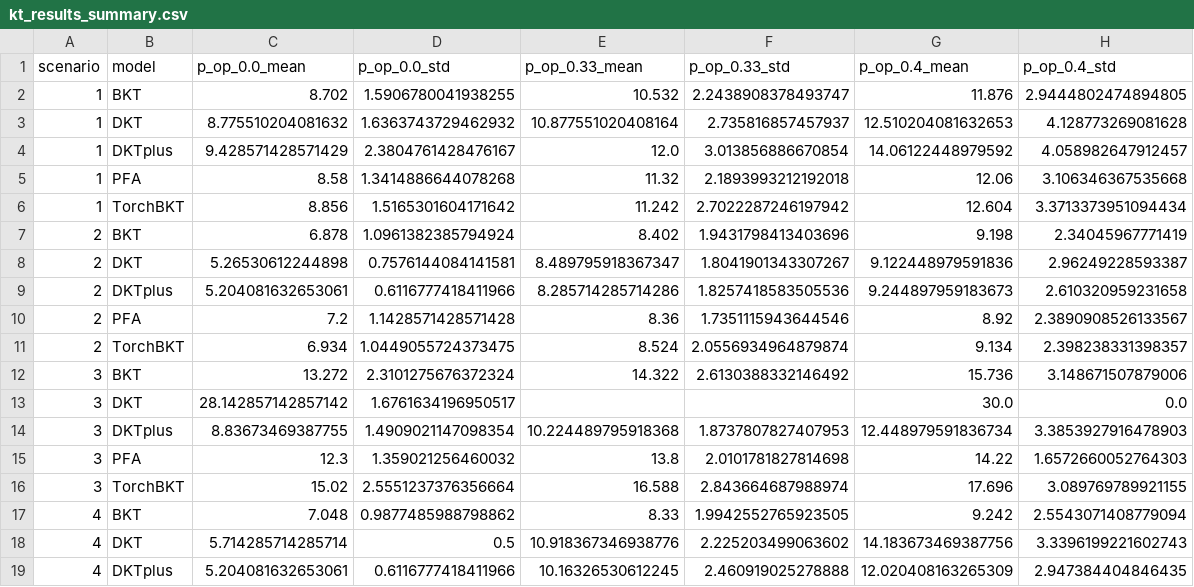
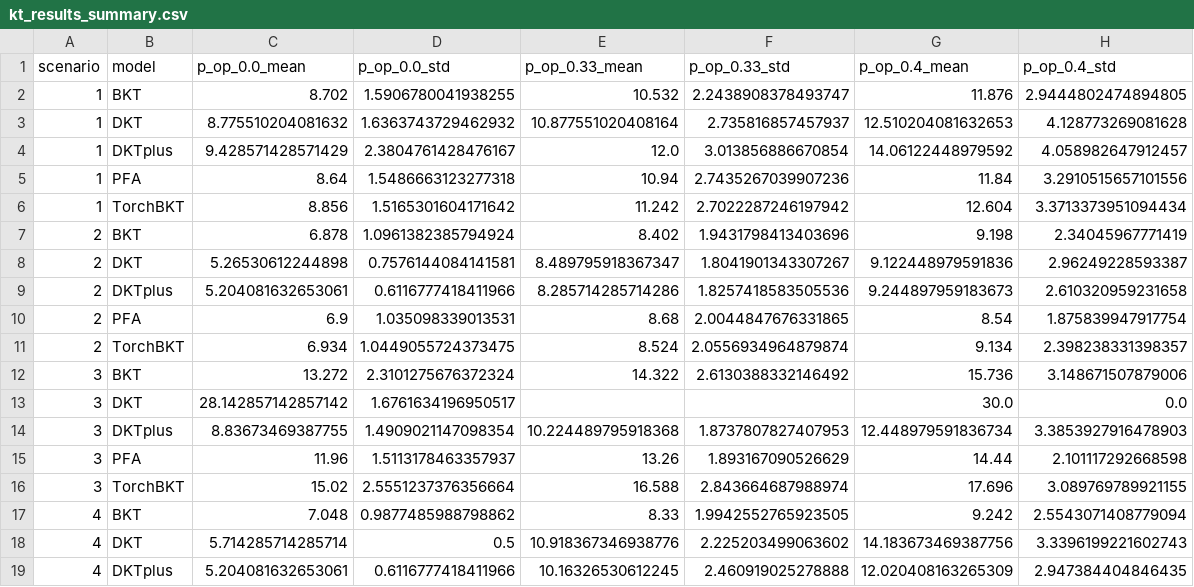
Before and after one commit to GraceCeline/Optimization_Knowledge_Tracing, a CSV file: Results/kt_results_summary.csv, drawn as a sheet; only a part is shown; removed rows and columns are numbered as before the commit, all else as after; the diff covers the shown part only; the diff names each change by its address in the sheet, - before the commit and + after, or states it on an @@ line.

```diff
--- a/Results/kt_results_summary.csv
+++ b/Results/kt_results_summary.csv
-row 5: 1 | PFA | 8.58 | 1.3414886644078268 | 11.32 | 2.1893993212192018 | 12.06 | 3.106346367535668
+row 5: 1 | PFA | 8.64 | 1.5486663123277318 | 10.94 | 2.7435267039907236 | 11.84 | 3.2910515657101556
-row 10: 2 | PFA | 7.2 | 1.1428571428571428 | 8.36 | 1.7351115943644546 | 8.92 | 2.3890908526133567
+row 10: 2 | PFA | 6.9 | 1.035098339013531 | 8.68 | 2.0044847676331865 | 8.54 | 1.875839947917754
-row 15: 3 | PFA | 12.3 | 1.359021256460032 | 13.8 | 2.0101781827814698 | 14.22 | 1.6572660052764303
+row 15: 3 | PFA | 11.96 | 1.5113178463357937 | 13.26 | 1.893167090526629 | 14.44 | 2.101117292668598
```
Also changed, not shown: 5 added rows and 5 removed rows elsewhere in this file, 11 other files.
